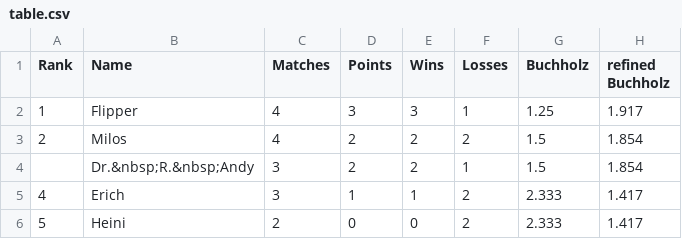
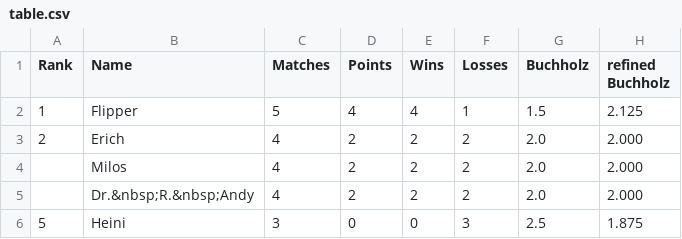
Before and after one commit to flunkypiraten/flunkypiraten.github.io, a CSV file: _data/table.csv, drawn as a sheet.

Commit message:
update table data

```diff
--- a/_data/table.csv
+++ b/_data/table.csv
@@ -1,6 +1,6 @@
 Rank,Name,Matches,Points,Wins,Losses,Buchholz,refined Buchholz
-1,Flipper,4,3,3,1,1.25,1.917
-2,Milos,4,2,2,2,1.5,1.854
-,Dr.&nbsp;R.&nbsp;Andy,3,2,2,1,1.5,1.854
-4,Erich,3,1,1,2,2.333,1.417
-5,Heini,2,0,0,2,2.333,1.417
+1,Flipper,5,4,4,1,1.5,2.125
+2,Erich,4,2,2,2,2.0,2.000
+,Milos,4,2,2,2,2.0,2.000
+,Dr.&nbsp;R.&nbsp;Andy,4,2,2,2,2.0,2.000
+5,Heini,3,0,0,3,2.5,1.875
```
